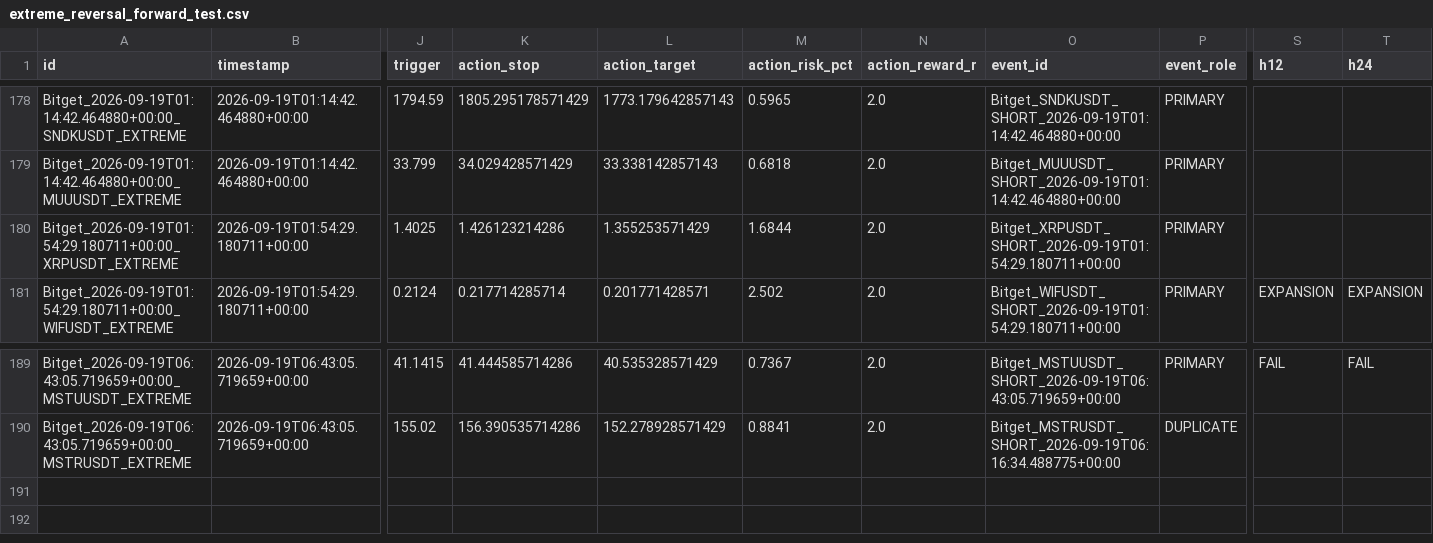
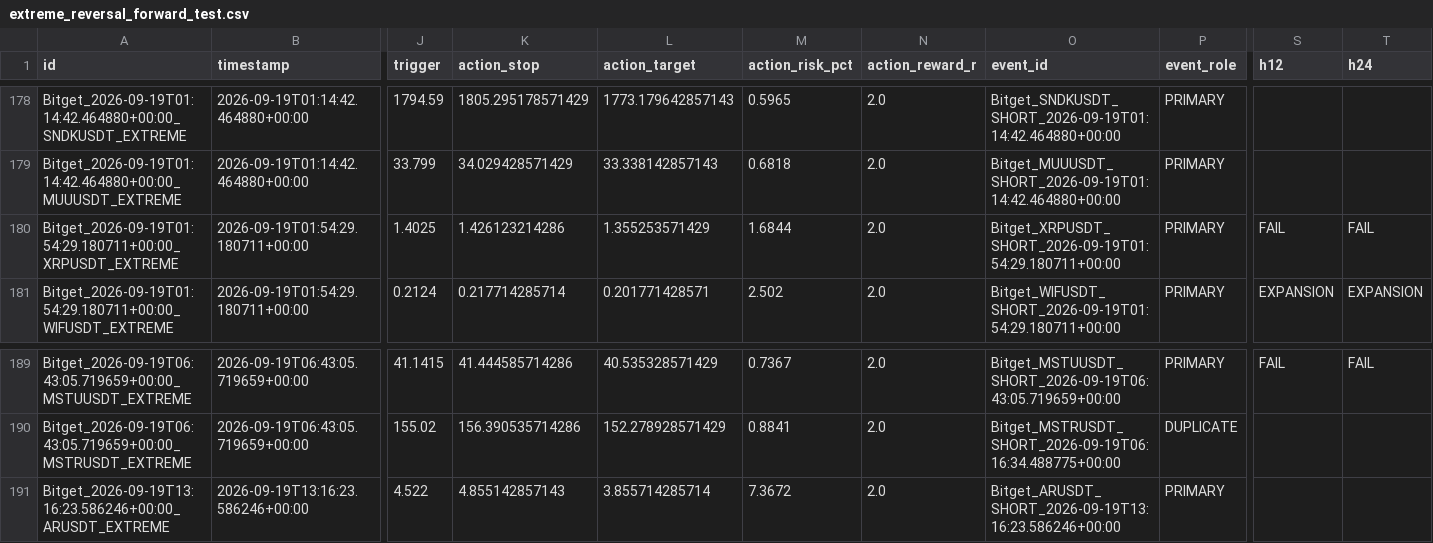
Before and after one commit to KikikJourney/Crypto-Scanner, a CSV file: data/extreme_reversal_forward_test.csv, drawn as a sheet; only a part is shown, gaps mark what is left out; rows hold the shown columns only; the diff names each change by its address in the sheet, - before the commit and + after, or states it on an @@ line.

```diff
--- a/data/extreme_reversal_forward_test.csv
+++ b/data/extreme_reversal_forward_test.csv
-S180 (h12): (empty)
+S180 (h12): FAIL
-T180 (h24): (empty)
+T180 (h24): FAIL
+row 191: Bitget_2026-09-19T13:16:23.586246+00:00_ARUSDT_EXTREME | 2026-09-19T13:16:23.586246+00:00 | 4.522 | 4.855142857143 | 3.855714285714 | 7.3672 | 2.0 | Bitget_ARUSDT_SHORT_2026-09-19T13:16:23.586246+00:00 | PRIMARY
```
Also changed, not shown: data/signal_funnel_summary.csv, data/signal_funnel_symbols.csv, 1 other file.
